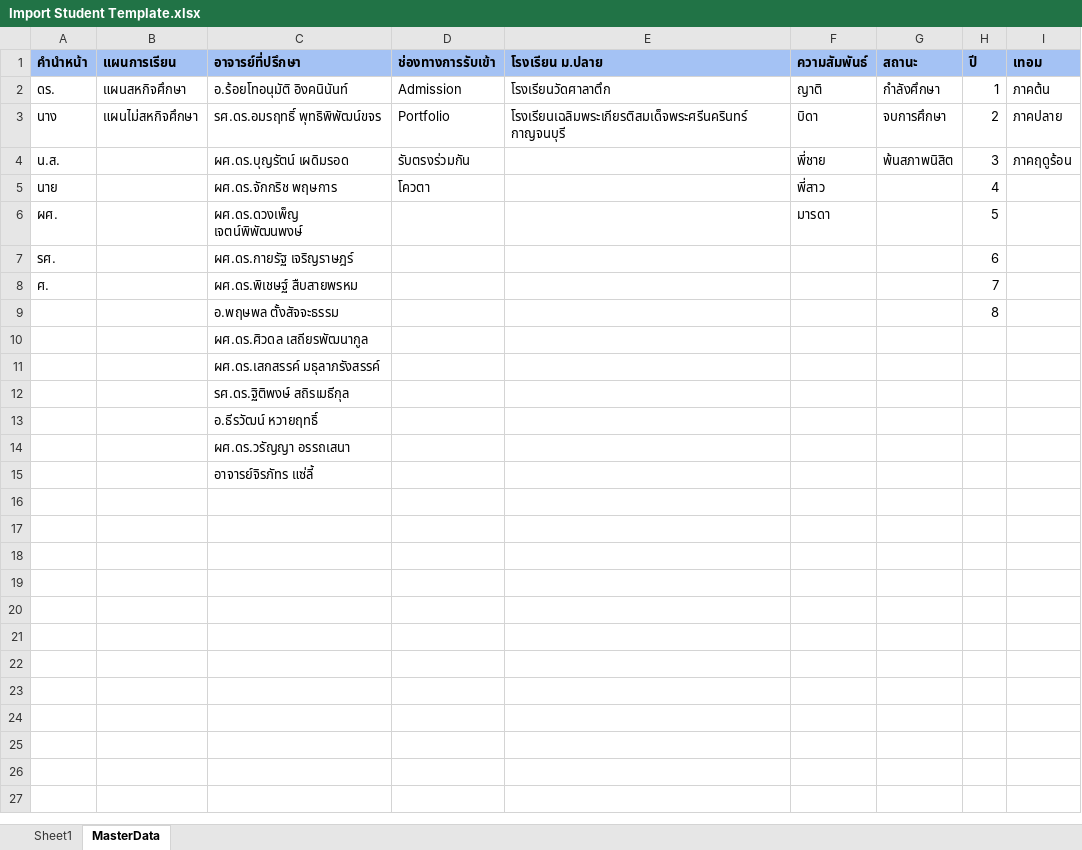
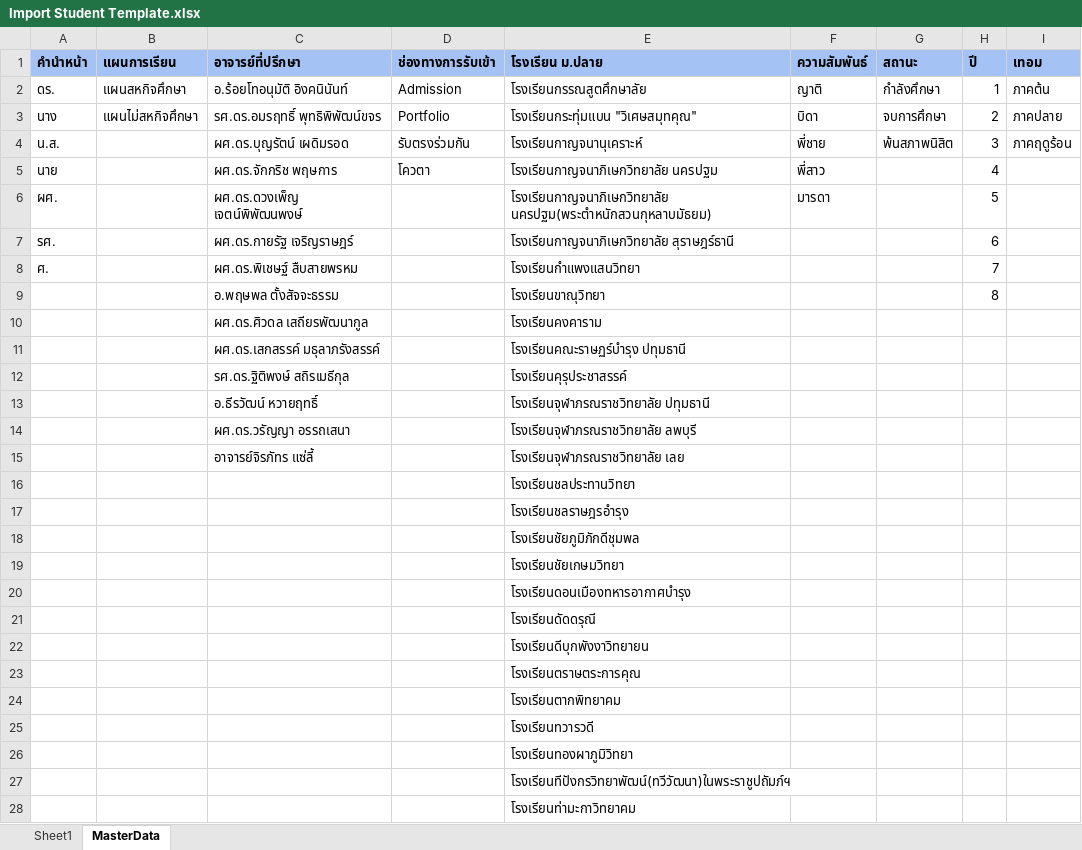
Before and after one commit to SomNarawan/education-api, an Excel workbook: resources/templates/Import Student Template.xlsx, sheet MasterData, drawn as a sheet; only a part is shown; values as stored, in another font and other column widths than the file's, no borders; charts and pictures not drawn; the diff covers the shown part only; the diff names each change by its address in the sheet, - before the commit and + after, or states it on an @@ line.

```diff
--- a/resources/templates/Import Student Template.xlsx (sheet MasterData)
+++ b/resources/templates/Import Student Template.xlsx (sheet MasterData)
-E2 (โรงเรียน ม.ปลาย): โรงเรียนวัดศาลาตึก
+E2 (โรงเรียน ม.ปลาย): โรงเรียนกรรณสูตศึกษาลัย
-E3 (โรงเรียน ม.ปลาย): โรงเรียนเฉลิมพระเกียรติสมเด็จพระศรีนครินทร์ กาญจนบุรี
+E3 (โรงเรียน ม.ปลาย): โรงเรียนกระทุ่มแบน "วิเศษสมุทคุณ"
-E4 (โรงเรียน ม.ปลาย): (empty)
+E4 (โรงเรียน ม.ปลาย): โรงเรียนกาญจนานุเคราะห์
-E5 (โรงเรียน ม.ปลาย): (empty)
+E5 (โรงเรียน ม.ปลาย): โรงเรียนกาญจนาภิเษกวิทยาลัย นครปฐม
-E6 (โรงเรียน ม.ปลาย): (empty)
+E6 (โรงเรียน ม.ปลาย): โรงเรียนกาญจนาภิเษกวิทยาลัย นครปฐม(พระตำหนักสวนกุหลาบมัธยม)
-E7 (โรงเรียน ม.ปลาย): (empty)
+E7 (โรงเรียน ม.ปลาย): โรงเรียนกาญจนาภิเษกวิทยาลัย สุราษฎร์ธานี
-E8 (โรงเรียน ม.ปลาย): (empty)
+E8 (โรงเรียน ม.ปลาย): โรงเรียนกำแพงแสนวิทยา
-E9 (โรงเรียน ม.ปลาย): (empty)
+E9 (โรงเรียน ม.ปลาย): โรงเรียนขาณุวิทยา
-E10 (โรงเรียน ม.ปลาย): (empty)
+E10 (โรงเรียน ม.ปลาย): โรงเรียนคงคาราม
-E11 (โรงเรียน ม.ปลาย): (empty)
+E11 (โรงเรียน ม.ปลาย): โรงเรียนคณะราษฏร์บำรุง ปทุมธานี
-E12 (โรงเรียน ม.ปลาย): (empty)
+E12 (โรงเรียน ม.ปลาย): โรงเรียนคุรุประชาสรรค์
-E13 (โรงเรียน ม.ปลาย): (empty)
+E13 (โรงเรียน ม.ปลาย): โรงเรียนจุฬาภรณราชวิทยาลัย ปทุมธานี
-E14 (โรงเรียน ม.ปลาย): (empty)
+E14 (โรงเรียน ม.ปลาย): โรงเรียนจุฬาภรณราชวิทยาลัย ลพบุรี
-E15 (โรงเรียน ม.ปลาย): (empty)
+E15 (โรงเรียน ม.ปลาย): โรงเรียนจุฬาภรณราชวิทยาลัย เลย
+row 16:  |  |  |  | โรงเรียนชลประทานวิทยา
+row 17:  |  |  |  | โรงเรียนชลราษฎรอำรุง
+row 18:  |  |  |  | โรงเรียนชัยภูมิภักดีชุมพล
+row 19:  |  |  |  | โรงเรียนชัยเกษมวิทยา
+row 20:  |  |  |  | โรงเรียนดอนเมืองทหารอากาศบำรุง
+row 21:  |  |  |  | โรงเรียนดัดดรุณี
+row 22:  |  |  |  | โรงเรียนดีบุกพังงาวิทยายน
+row 23:  |  |  |  | โรงเรียนตราษตระการคุณ
+row 24:  |  |  |  | โรงเรียนตากพิทยาคม
+row 25:  |  |  |  | โรงเรียนทวารวดี
+row 26:  |  |  |  | โรงเรียนทองผาภูมิวิทยา
+row 27:  |  |  |  | โรงเรียนทีปังกรวิทยาพัฒน์(ทวีวัฒนา)ในพระราชูปถัมภ์ฯ
+row 28:  |  |  |  | โรงเรียนท่ามะกาวิทยาคม
```
Also changed, not shown: 107 added rows elsewhere in this sheet, charts or pictures, 1 other file.
